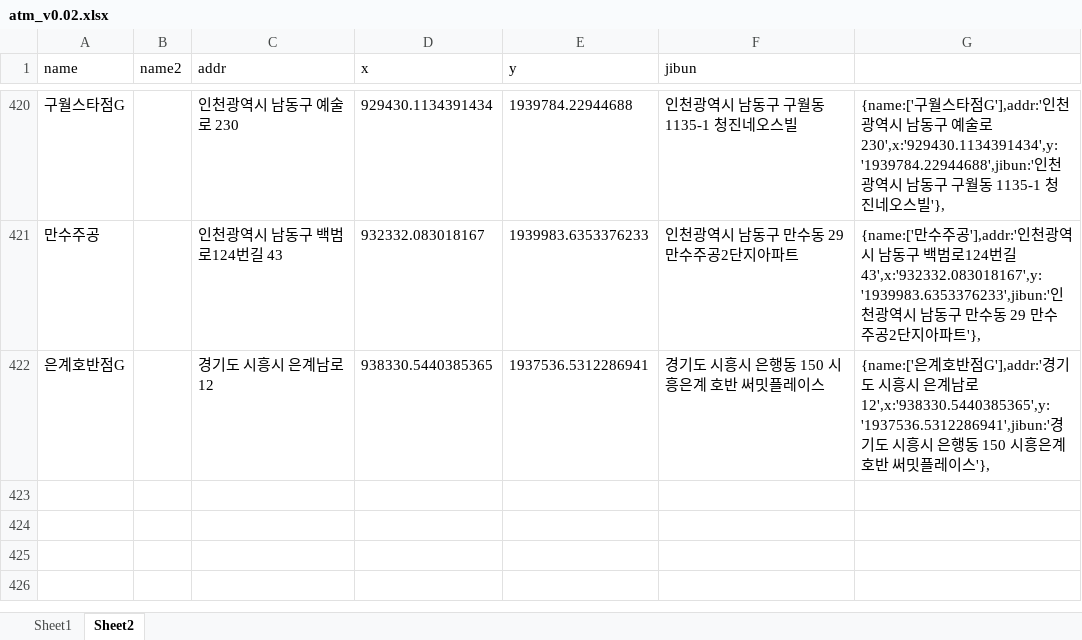
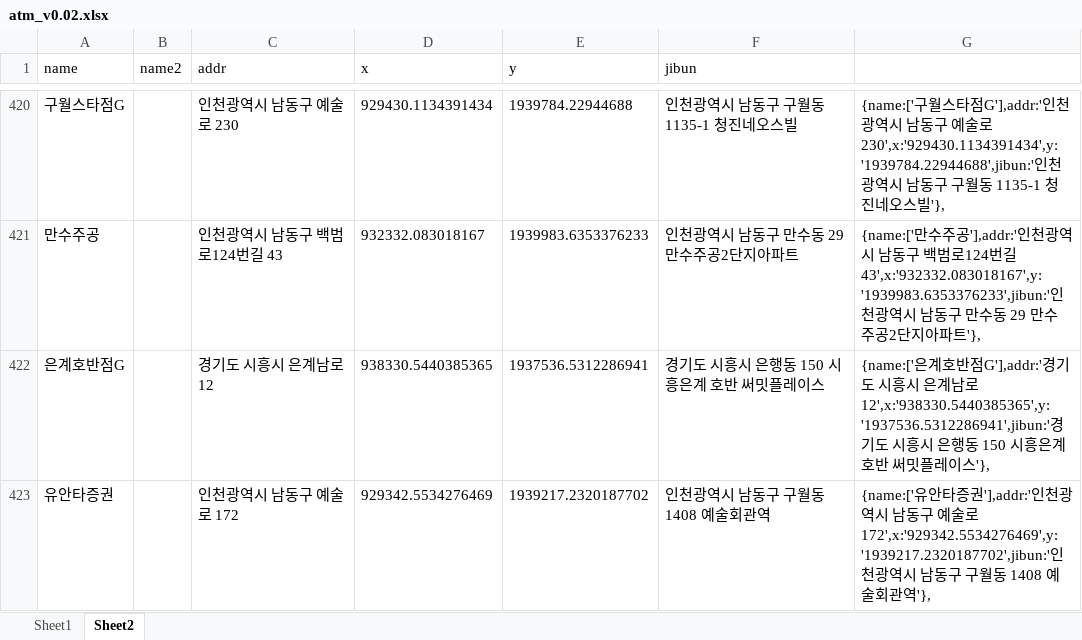
Before and after one commit to hyeokpark/atm, an Excel workbook: atm_v0.02.xlsx, sheet Sheet2, drawn as a sheet; only a part is shown, gaps mark what is left out; values as stored, in another font and other column widths than the file's, no borders; the diff names each change by its address in the sheet, - before the commit and + after, or states it on an @@ line.

```diff
--- a/atm_v0.02.xlsx (sheet Sheet2)
+++ b/atm_v0.02.xlsx (sheet Sheet2)
+row 423: 유안타증권 |  | 인천광역시 남동구 예술로 172 | 929342.5534276469 | 1939217.2320187702 | 인천광역시 남동구 구월동 1408 예술회관역 | {name:['유안타증권'],addr:'인천광역시 남동구 예술로 172',x:'929342.5534276469',y:'1939217.2320187702',jibun:'인천광역시 남동구 구월동 1408 예술회관역'},
```
Also changed, not shown: 1 other file.
